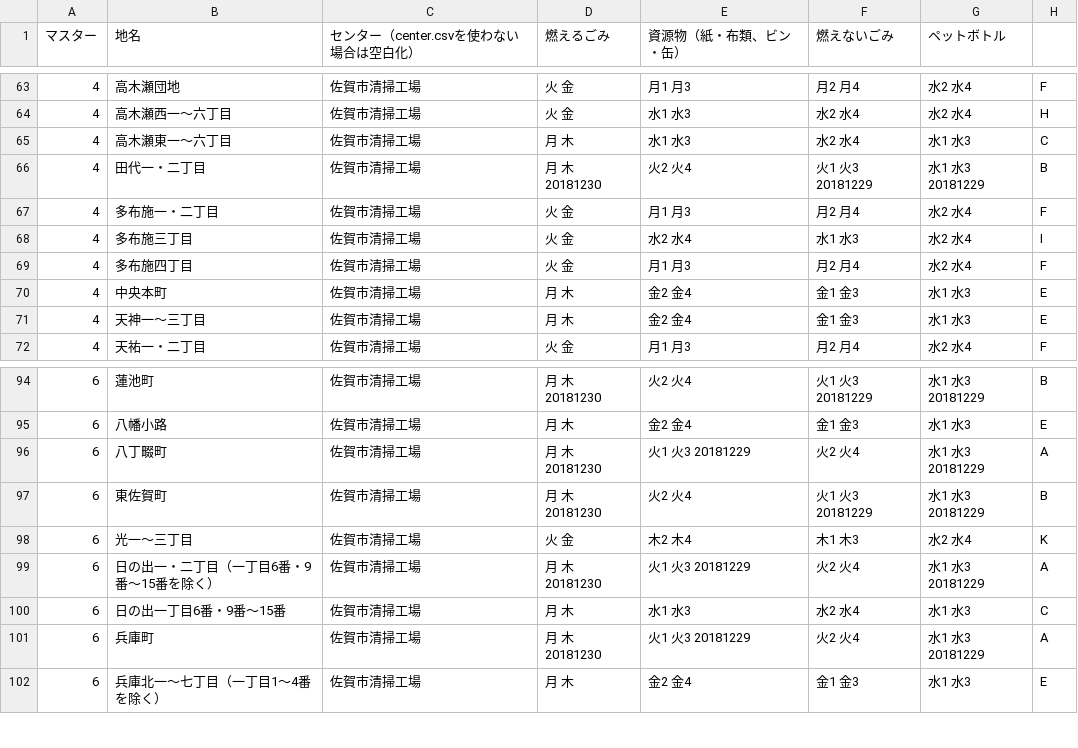
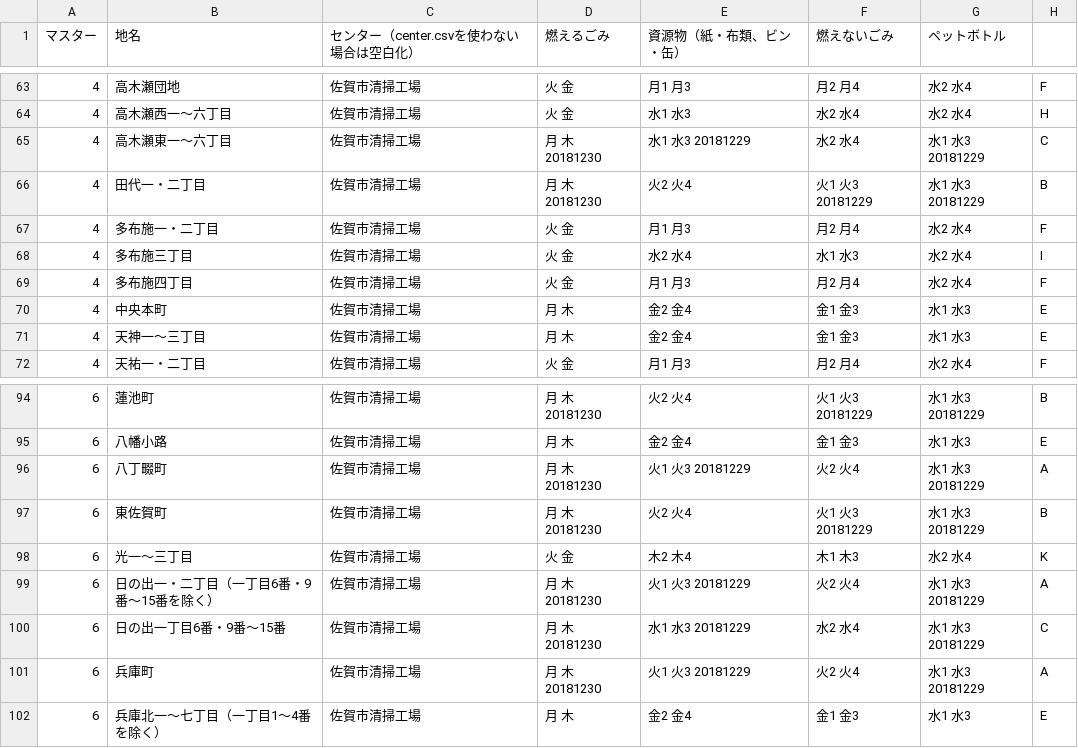
Before and after one commit to horiyo/saga5374, a CSV file: data/area_days.csv, drawn as a sheet; only a part is shown, gaps mark what is left out.

Commit message:
Update area_days.csv

```diff
--- a/data/area_days.csv
+++ b/data/area_days.csv
@@ -64,3 +64,3 @@
 4,高木瀬西一～六丁目,佐賀市清掃工場,火 金,水1 水3,水2 水4,水2 水4,H
-4,高木瀬東一～六丁目,佐賀市清掃工場,月 木,水1 水3,水2 水4,水1 水3,C
+4,高木瀬東一～六丁目,佐賀市清掃工場,月 木 20181230,水1 水3 20181229,水2 水4,水1 水3 20181229,C
 4,田代一・二丁目,佐賀市清掃工場,月 木 20181230,火2 火4,火1 火3 20181229,水1 水3 20181229,B
@@ -99,3 +99,3 @@
 6,日の出一・二丁目（一丁目6番・9番～15番を除く）,佐賀市清掃工場,月 木 20181230,火1 火3 20181229,火2 火4,水1 水3 20181229,A
-6,日の出一丁目6番・9番～15番,佐賀市清掃工場,月 木,水1 水3,水2 水4,水1 水3,C
+6,日の出一丁目6番・9番～15番,佐賀市清掃工場,月 木 20181230,水1 水3 20181229,水2 水4,水1 水3 20181229,C
 6,兵庫町,佐賀市清掃工場,月 木 20181230,火1 火3 20181229,火2 火4,水1 水3 20181229,A
```
